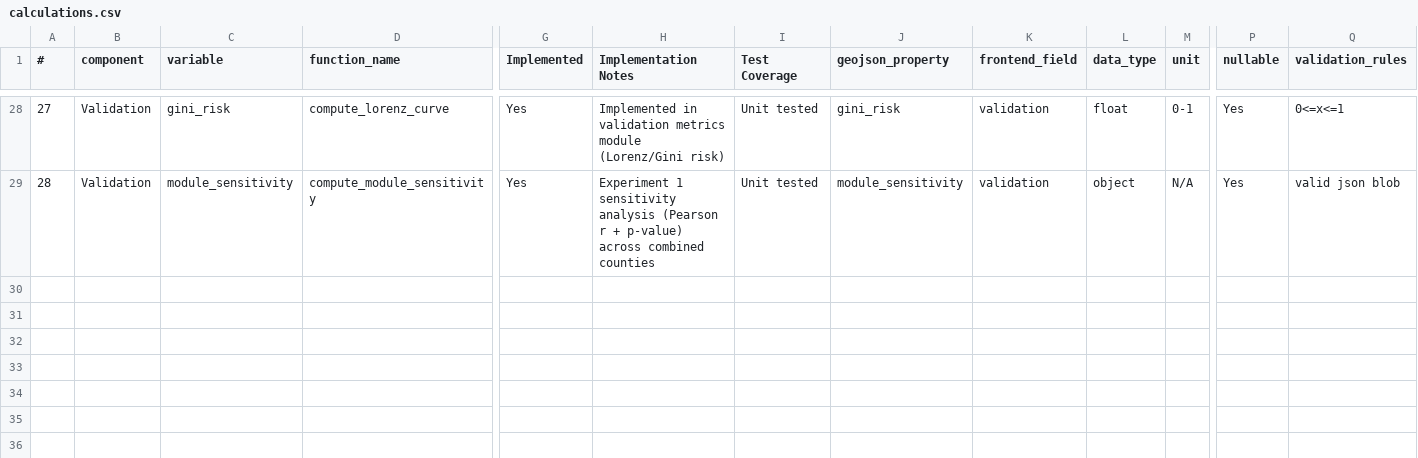
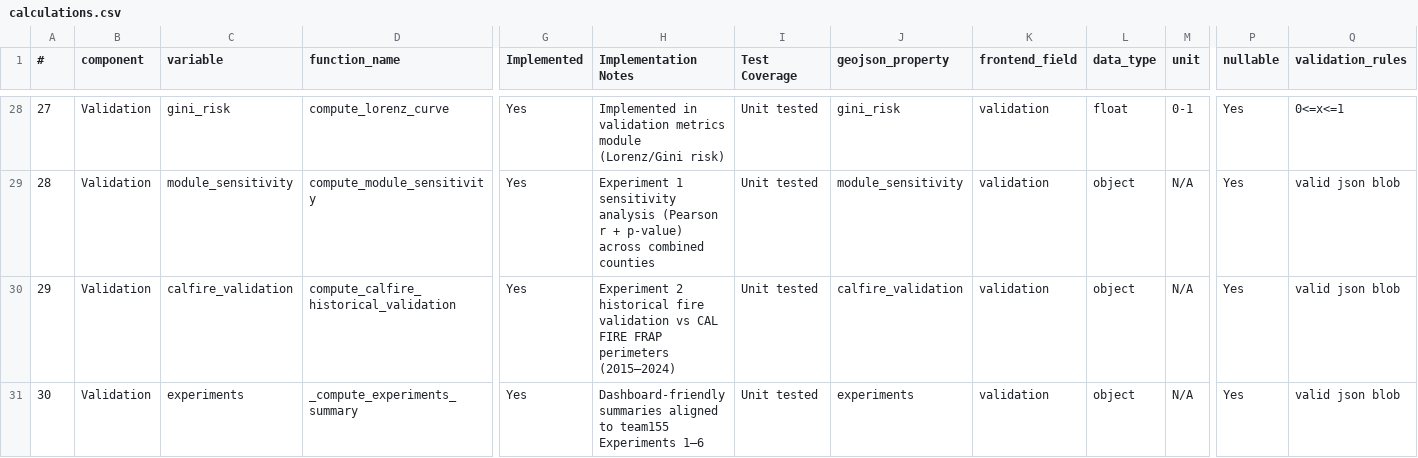
Before and after one commit to psingh449/wildfire-risk-mapping, a CSV file: calculations.csv, drawn as a sheet; only a part is shown, gaps mark what is left out; rows hold the shown columns only; the diff names each change by its address in the sheet, - before the commit and + after, or states it on an @@ line.

```diff
--- a/calculations.csv
+++ b/calculations.csv
+row 30: 29 | Validation | calfire_validation | compute_calfire_historical_validation | Yes | Experiment 2 historical fire validation vs CAL FIRE FRAP perimeters (2015–2024) | Unit tested | calfire_validation | validation | object | N/A | Yes | valid json blob
+row 31: 30 | Validation | experiments | _compute_experiments_summary | Yes | Dashboard-friendly summaries aligned to team155 Experiments 1–6 | Unit tested | experiments | validation | object | N/A | Yes | valid json blob
```
Also changed, not shown: 8 other files.
